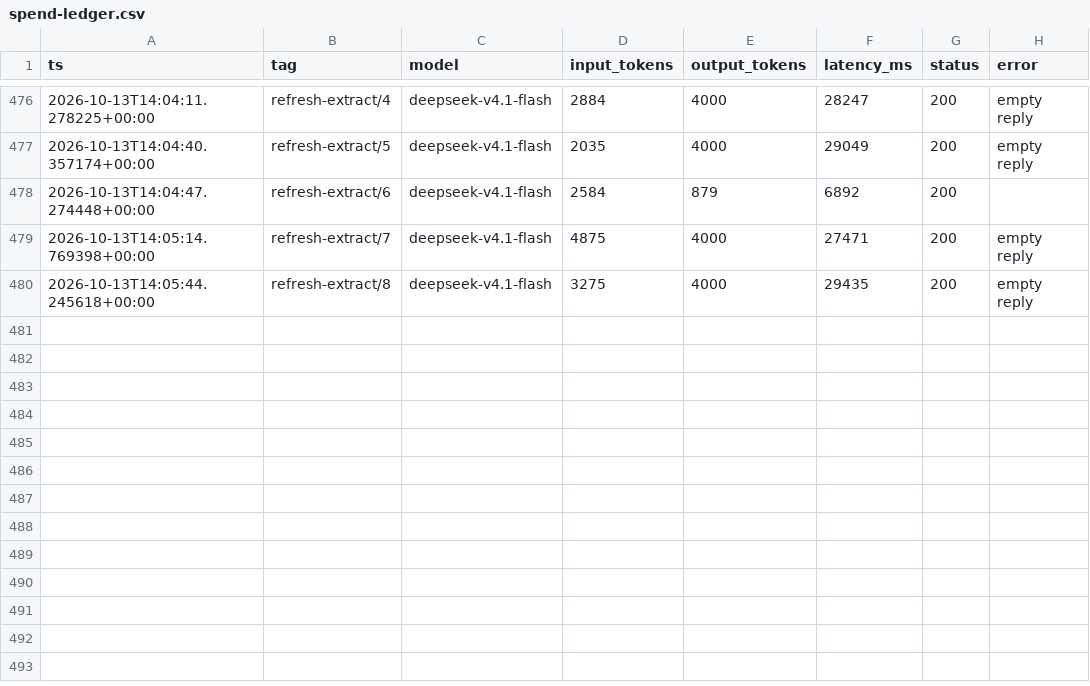
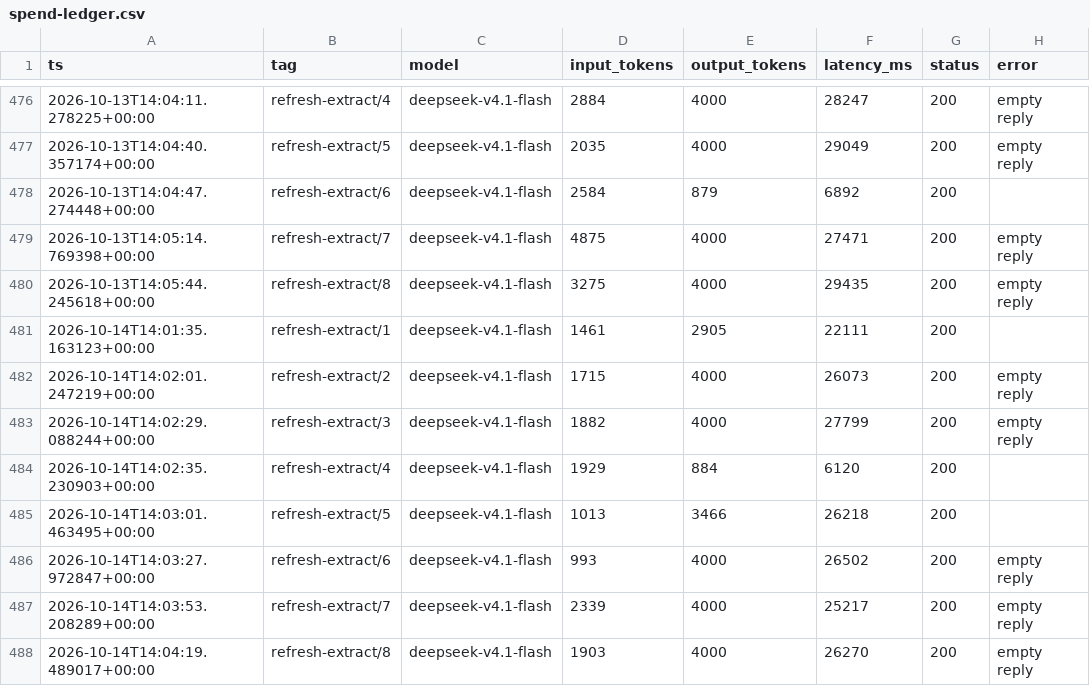
Before and after one commit to liminalcommons/ai-grants-radar, a CSV file: spend-ledger.csv, drawn as a sheet; only a part is shown, gaps mark what is left out.

```diff
--- a/spend-ledger.csv
+++ b/spend-ledger.csv
@@ -480 +480,9 @@ ts,tag,model,input_tokens,output_tokens,latency_ms,status,error
 2026-10-13T14:05:44.245618+00:00,refresh-extract/8,deepseek-v4.1-flash,3275,4000,29435,200,empty reply
+2026-10-14T14:01:35.163123+00:00,refresh-extract/1,deepseek-v4.1-flash,1461,2905,22111,200,
+2026-10-14T14:02:01.247219+00:00,refresh-extract/2,deepseek-v4.1-flash,1715,4000,26073,200,empty reply
+2026-10-14T14:02:29.088244+00:00,refresh-extract/3,deepseek-v4.1-flash,1882,4000,27799,200,empty reply
+2026-10-14T14:02:35.230903+00:00,refresh-extract/4,deepseek-v4.1-flash,1929,884,6120,200,
+2026-10-14T14:03:01.463495+00:00,refresh-extract/5,deepseek-v4.1-flash,1013,3466,26218,200,
+2026-10-14T14:03:27.972847+00:00,refresh-extract/6,deepseek-v4.1-flash,993,4000,26502,200,empty reply
+2026-10-14T14:03:53.208289+00:00,refresh-extract/7,deepseek-v4.1-flash,2339,4000,25217,200,empty reply
+2026-10-14T14:04:19.489017+00:00,refresh-extract/8,deepseek-v4.1-flash,1903,4000,26270,200,empty reply
```
Also changed, not shown: 3 other files.
